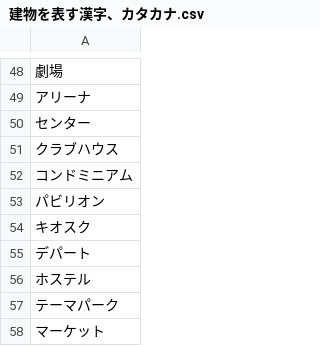
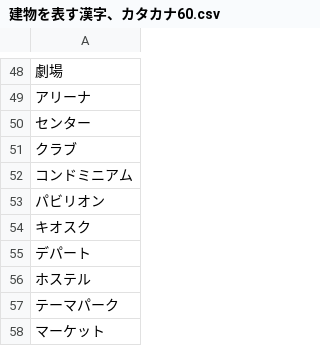
Before and after one commit to hatakeyamamitsumu/hatake4911, a CSV file: ☆Webアプリ/CSVファイル各種/文章分析用CSV/建物を表す漢字、カタカナ60.csv (was ☆Webアプリ/CSVファイル各種/文章分析用CSV/建物を表す漢字、カタカナ.csv), drawn as a sheet; only a part is shown, gaps mark what is left out.

Commit message:
Update and rename 建物を表す漢字、カタカナ.csv to 建物を表す漢字、カタカナ60.csv

```diff
--- a/☆Webアプリ/CSVファイル各種/文章分析用CSV/建物を表す漢字、カタカナ.csv
+++ b/☆Webアプリ/CSVファイル各種/文章分析用CSV/建物を表す漢字、カタカナ60.csv
@@ -50,3 +50,3 @@
 センター,
-クラブハウス,
+クラブ,
 コンドミニアム,
```
